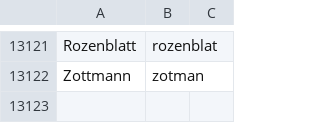
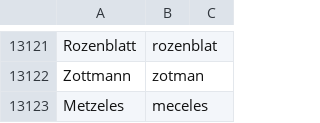
Before and after one commit to jimregan/wolnelektury-speech-corpus, a TSV file: pron-data/pronounce-as.tsv, drawn as a sheet; only a part is shown, gaps mark what is left out; the diff names each change by its address in the sheet, - before the commit and + after, or states it on an @@ line.

Commit message:
more

```diff
--- a/pron-data/pronounce-as.tsv
+++ b/pron-data/pronounce-as.tsv
+row 13123: Metzeles | meceles
```
